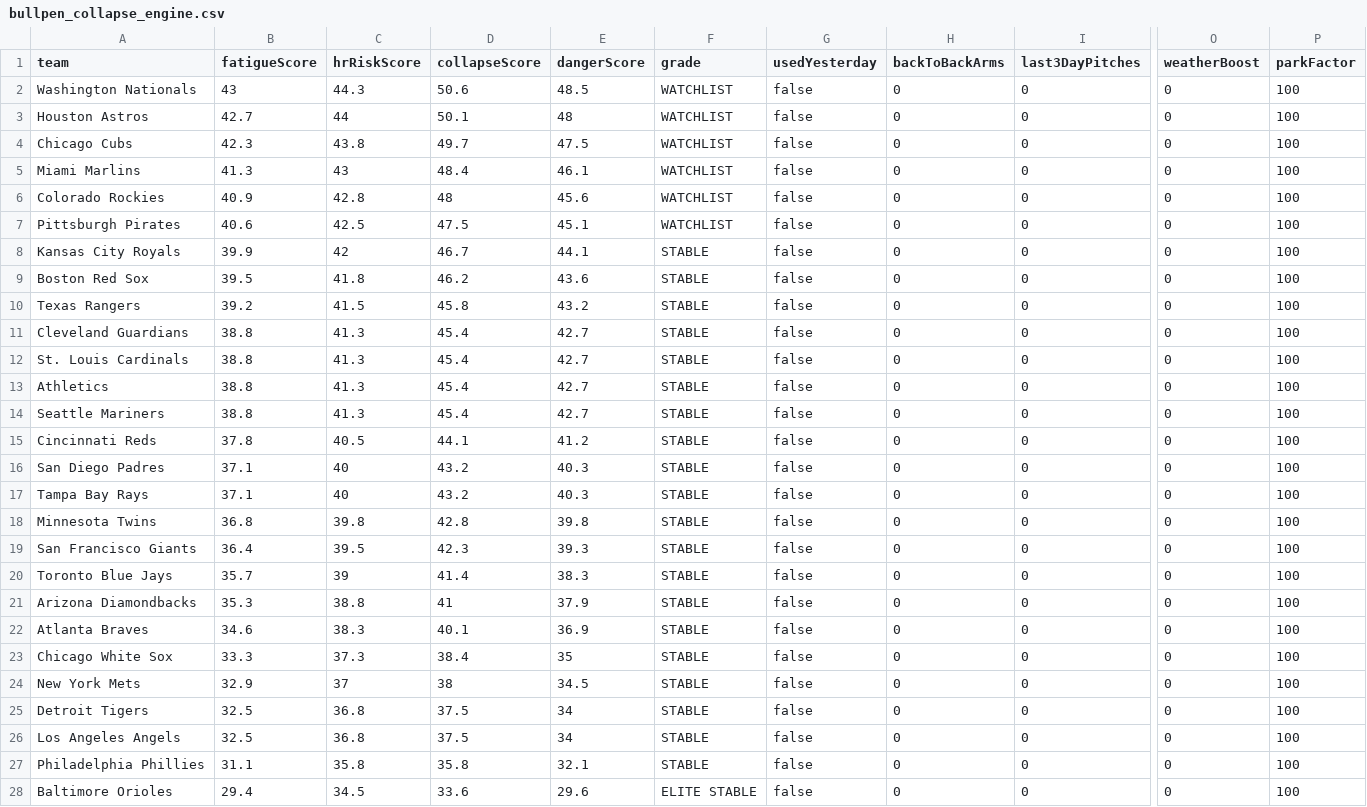
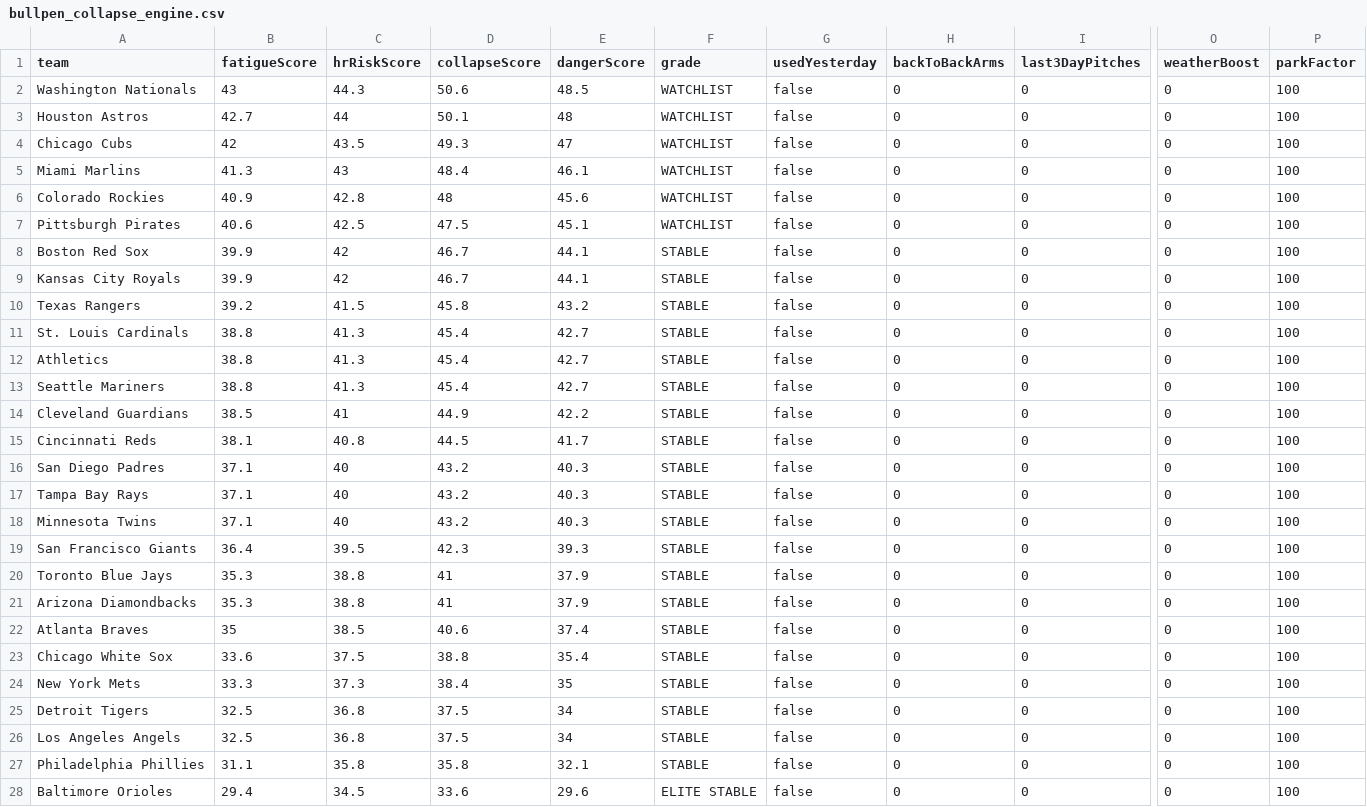
Before and after one commit to sboddy21/TheSlipLab, a CSV file: data/bullpen_collapse_engine.csv, drawn as a sheet; only a part is shown, gaps mark what is left out; removed rows and columns are numbered as before the commit, all else as after; rows hold the shown columns only; the diff covers the shown part only; the diff names each change by its address in the sheet, - before the commit and + after, or states it on an @@ line.

```diff
--- a/data/bullpen_collapse_engine.csv
+++ b/data/bullpen_collapse_engine.csv
-B4 (fatigueScore): 42.3
+B4 (fatigueScore): 42
-C4 (hrRiskScore): 43.8
+C4 (hrRiskScore): 43.5
-D4 (collapseScore): 49.7
+D4 (collapseScore): 49.3
-E4 (dangerScore): 47.5
+E4 (dangerScore): 47
+row 8: Boston Red Sox | 39.9 | 42 | 46.7 | 44.1 | STABLE | false | 0 | 0 | 0 | 100
-row 9: Boston Red Sox | 39.5 | 41.8 | 46.2 | 43.6 | STABLE | false | 0 | 0 | 0 | 100
-row 11: Cleveland Guardians | 38.8 | 41.3 | 45.4 | 42.7 | STABLE | false | 0 | 0 | 0 | 100
+row 14: Cleveland Guardians | 38.5 | 41 | 44.9 | 42.2 | STABLE | false | 0 | 0 | 0 | 100
-B15 (fatigueScore): 37.8
+B15 (fatigueScore): 38.1
-C15 (hrRiskScore): 40.5
+C15 (hrRiskScore): 40.8
-D15 (collapseScore): 44.1
+D15 (collapseScore): 44.5
-E15 (dangerScore): 41.2
+E15 (dangerScore): 41.7
-B18 (fatigueScore): 36.8
+B18 (fatigueScore): 37.1
-C18 (hrRiskScore): 39.8
+C18 (hrRiskScore): 40
-D18 (collapseScore): 42.8
+D18 (collapseScore): 43.2
-E18 (dangerScore): 39.8
+E18 (dangerScore): 40.3
-B20 (fatigueScore): 35.7
+B20 (fatigueScore): 35.3
-C20 (hrRiskScore): 39
+C20 (hrRiskScore): 38.8
-D20 (collapseScore): 41.4
+D20 (collapseScore): 41
-E20 (dangerScore): 38.3
+E20 (dangerScore): 37.9
-B22 (fatigueScore): 34.6
+B22 (fatigueScore): 35
-C22 (hrRiskScore): 38.3
+C22 (hrRiskScore): 38.5
-D22 (collapseScore): 40.1
+D22 (collapseScore): 40.6
-E22 (dangerScore): 36.9
+E22 (dangerScore): 37.4
-B23 (fatigueScore): 33.3
+B23 (fatigueScore): 33.6
-C23 (hrRiskScore): 37.3
+C23 (hrRiskScore): 37.5
-D23 (collapseScore): 38.4
+D23 (collapseScore): 38.8
-E23 (dangerScore): 35
+E23 (dangerScore): 35.4
-B24 (fatigueScore): 32.9
+B24 (fatigueScore): 33.3
-C24 (hrRiskScore): 37
+C24 (hrRiskScore): 37.3
-D24 (collapseScore): 38
+D24 (collapseScore): 38.4
-E24 (dangerScore): 34.5
+E24 (dangerScore): 35
```
Also changed, not shown: 4 edited cells elsewhere in this file, 19 other files.
